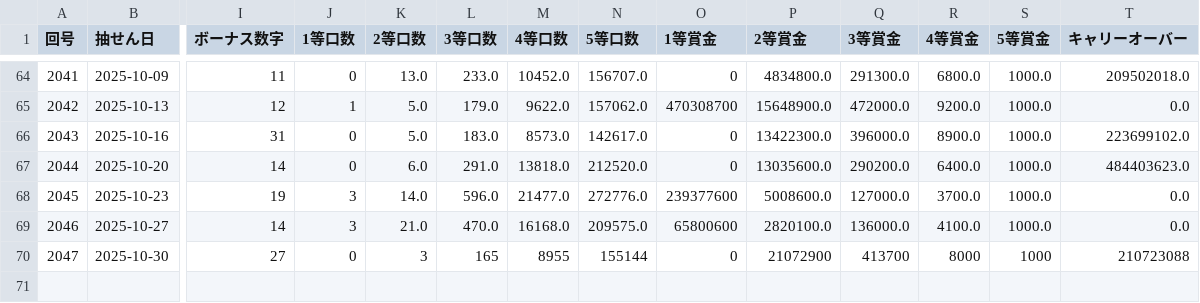
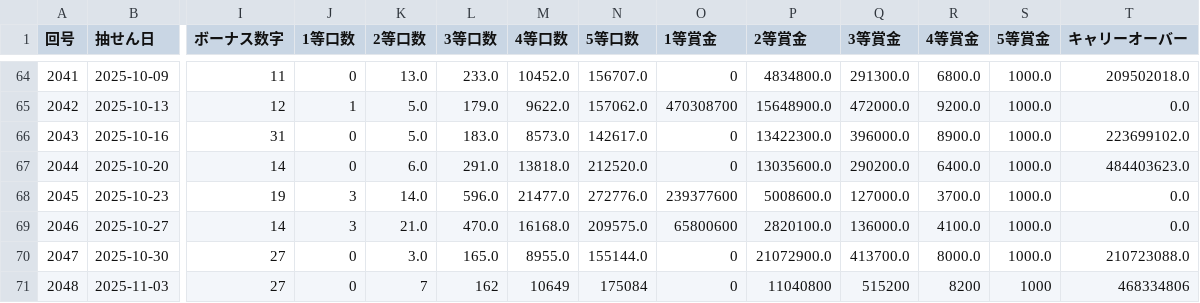
Before and after one commit to Naobro/lototop-app, a CSV file: data/loto6_50.csv, drawn as a sheet; only a part is shown, gaps mark what is left out; rows hold the shown columns only; the diff names each change by its address in the sheet, - before the commit and + after, or states it on an @@ line.

Commit message:
強制コミット: CSV反映

```diff
--- a/data/loto6_50.csv
+++ b/data/loto6_50.csv
-K70 (2等口数): 3
+K70 (2等口数): 3.0
-L70 (3等口数): 165
+L70 (3等口数): 165.0
-M70 (4等口数): 8955
+M70 (4等口数): 8955.0
-N70 (5等口数): 155144
+N70 (5等口数): 155144.0
-P70 (2等賞金): 21072900
+P70 (2等賞金): 21072900.0
-Q70 (3等賞金): 413700
+Q70 (3等賞金): 413700.0
-R70 (4等賞金): 8000
+R70 (4等賞金): 8000.0
-S70 (5等賞金): 1000
+S70 (5等賞金): 1000.0
-T70 (キャリーオーバー): 210723088
+T70 (キャリーオーバー): 210723088.0
+row 71: 2048 | 2025-11-03 | 27 | 0 | 7 | 162 | 10649 | 175084 | 0 | 11040800 | 515200 | 8200 | 1000 | 468334806
```
